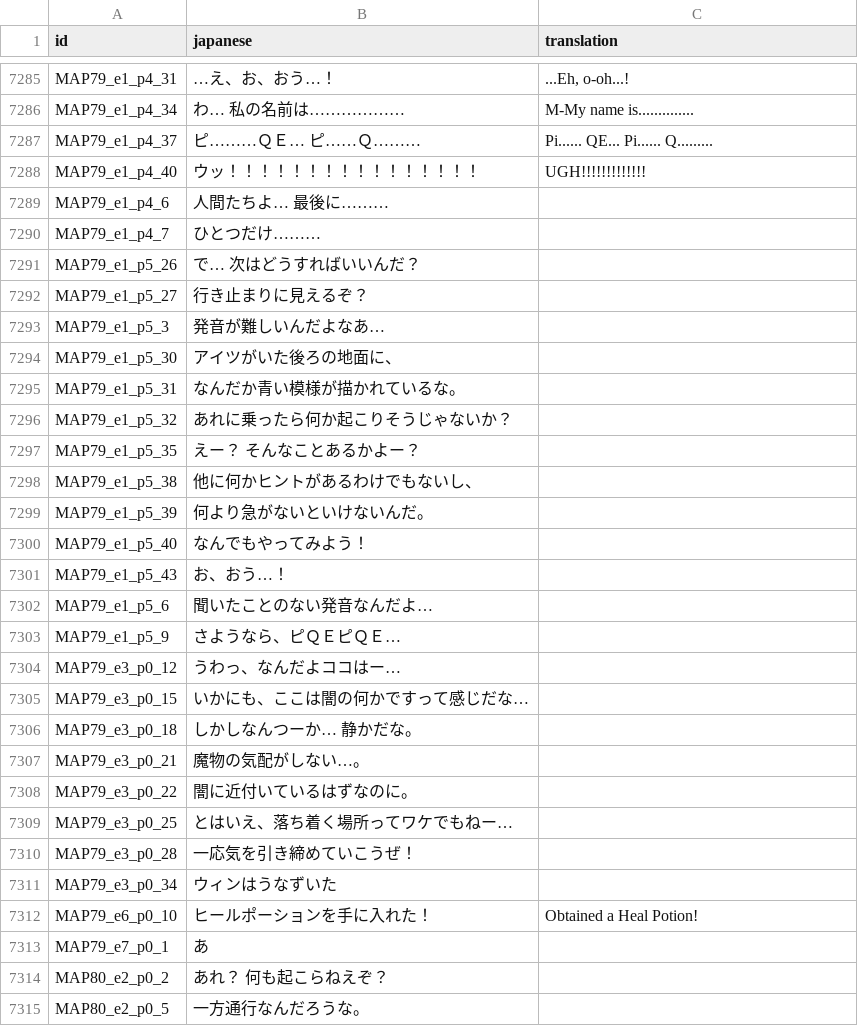
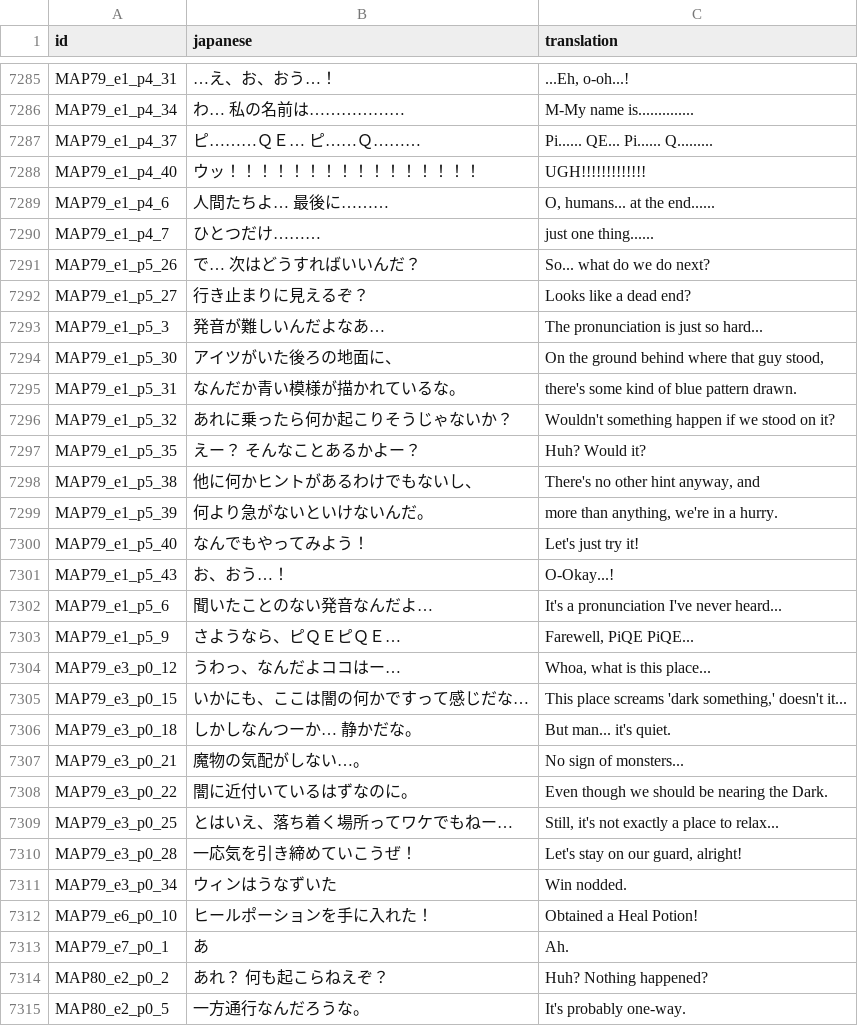
Before and after one commit to 777723-xyz/szymor-elemental-saga, a TSV file: docs/text/batches/dialogue.tsv, drawn as a sheet; only a part is shown, gaps mark what is left out; the diff covers the shown part only.

Commit message:
Phase 1 batch 55

```diff
--- a/docs/text/batches/dialogue.tsv
+++ b/docs/text/batches/dialogue.tsv
@@ -7288,28 +7288,28 @@ MAP79_e1_p4_37	ピ………ＱＥ…　ピ……Ｑ………	Pi...... QE... Pi..
 MAP79_e1_p4_40	ウッ！！！！！！！！！！！！！！！！	UGH!!!!!!!!!!!!!
-MAP79_e1_p4_6	人間たちよ…　最後に………	
-MAP79_e1_p4_7	ひとつだけ………	
-MAP79_e1_p5_26	で…　次はどうすればいいんだ？	
-MAP79_e1_p5_27	行き止まりに見えるぞ？	
-MAP79_e1_p5_3	発音が難しいんだよなあ…	
-MAP79_e1_p5_30	アイツがいた後ろの地面に、	
-MAP79_e1_p5_31	なんだか青い模様が描かれているな。	
-MAP79_e1_p5_32	あれに乗ったら何か起こりそうじゃないか？	
-MAP79_e1_p5_35	えー？　そんなことあるかよー？	
-MAP79_e1_p5_38	他に何かヒントがあるわけでもないし、	
-MAP79_e1_p5_39	何より急がないといけないんだ。	
-MAP79_e1_p5_40	なんでもやってみよう！	
-MAP79_e1_p5_43	お、おう…！	
-MAP79_e1_p5_6	聞いたことのない発音なんだよ…	
-MAP79_e1_p5_9	さようなら、ピＱＥピＱＥ…	
-MAP79_e3_p0_12	うわっ、なんだよココはー…	
-MAP79_e3_p0_15	いかにも、ここは闇の何かですって感じだな…	
-MAP79_e3_p0_18	しかしなんつーか…　静かだな。	
-MAP79_e3_p0_21	魔物の気配がしない…。	
-MAP79_e3_p0_22	闇に近付いているはずなのに。	
-MAP79_e3_p0_25	とはいえ、落ち着く場所ってワケでもねー…	
-MAP79_e3_p0_28	一応気を引き締めていこうぜ！	
-MAP79_e3_p0_34	　　　　　　　　　ウィンはうなずいた	
+MAP79_e1_p4_6	人間たちよ…　最後に………	O, humans... at the end......
+MAP79_e1_p4_7	ひとつだけ………	just one thing......
+MAP79_e1_p5_26	で…　次はどうすればいいんだ？	So... what do we do next?
+MAP79_e1_p5_27	行き止まりに見えるぞ？	Looks like a dead end?
+MAP79_e1_p5_3	発音が難しいんだよなあ…	The pronunciation is just so hard...
+MAP79_e1_p5_30	アイツがいた後ろの地面に、	On the ground behind where that guy stood,
+MAP79_e1_p5_31	なんだか青い模様が描かれているな。	there's some kind of blue pattern drawn.
+MAP79_e1_p5_32	あれに乗ったら何か起こりそうじゃないか？	Wouldn't something happen if we stood on it?
+MAP79_e1_p5_35	えー？　そんなことあるかよー？	Huh? Would it?
+MAP79_e1_p5_38	他に何かヒントがあるわけでもないし、	There's no other hint anyway, and
+MAP79_e1_p5_39	何より急がないといけないんだ。	more than anything, we're in a hurry.
+MAP79_e1_p5_40	なんでもやってみよう！	Let's just try it!
+MAP79_e1_p5_43	お、おう…！	O-Okay...!
+MAP79_e1_p5_6	聞いたことのない発音なんだよ…	It's a pronunciation I've never heard...
+MAP79_e1_p5_9	さようなら、ピＱＥピＱＥ…	Farewell, PiQE PiQE...
+MAP79_e3_p0_12	うわっ、なんだよココはー…	Whoa, what is this place...
+MAP79_e3_p0_15	いかにも、ここは闇の何かですって感じだな…	This place screams 'dark something,' doesn't it...
+MAP79_e3_p0_18	しかしなんつーか…　静かだな。	But man... it's quiet.
+MAP79_e3_p0_21	魔物の気配がしない…。	No sign of monsters...
+MAP79_e3_p0_22	闇に近付いているはずなのに。	Even though we should be nearing the Dark.
+MAP79_e3_p0_25	とはいえ、落ち着く場所ってワケでもねー…	Still, it's not exactly a place to relax...
+MAP79_e3_p0_28	一応気を引き締めていこうぜ！	Let's stay on our guard, alright!
+MAP79_e3_p0_34	　　　　　　　　　ウィンはうなずいた	Win nodded.
 MAP79_e6_p0_10	ヒールポーションを手に入れた！	Obtained a Heal Potion!
-MAP79_e7_p0_1	あ	
-MAP80_e2_p0_2	あれ？　何も起こらねえぞ？	
-MAP80_e2_p0_5	一方通行なんだろうな。	
+MAP79_e7_p0_1	あ	Ah.
+MAP80_e2_p0_2	あれ？　何も起こらねえぞ？	Huh? Nothing happened?
+MAP80_e2_p0_5	一方通行なんだろうな。	It's probably one-way.
```
Also changed, not shown: 78 edited cells elsewhere in this file, 2 other files.
